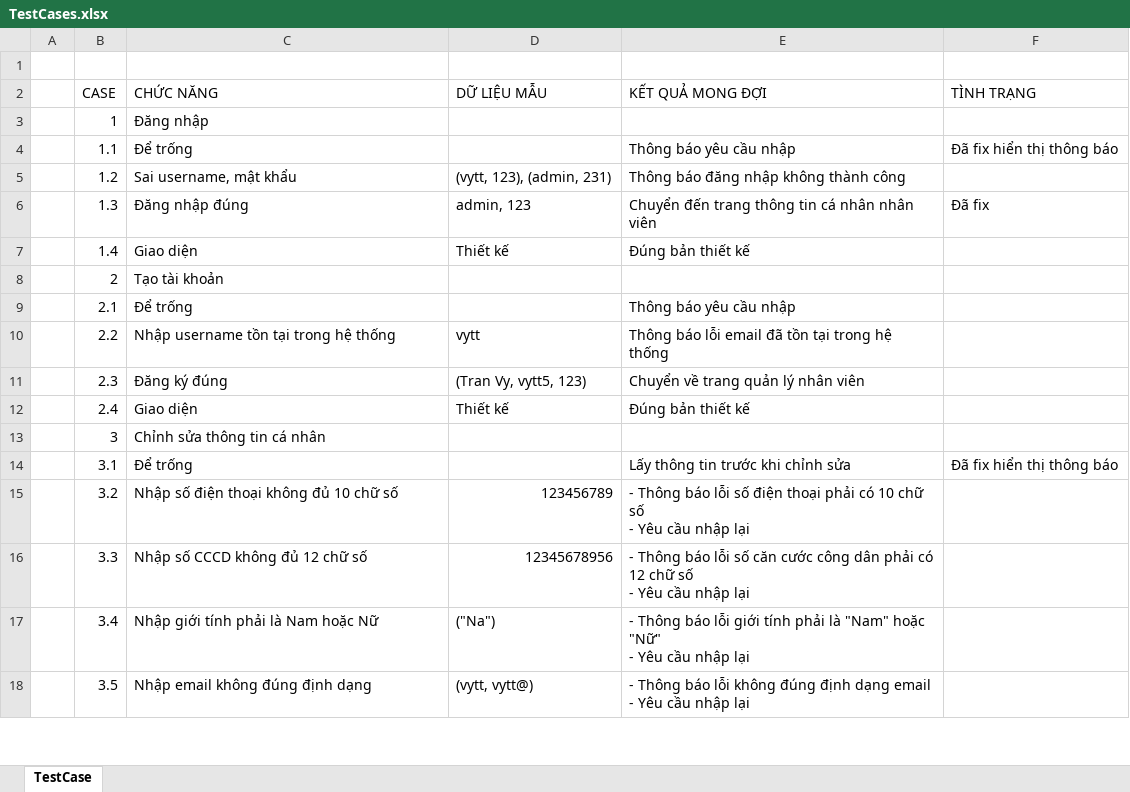
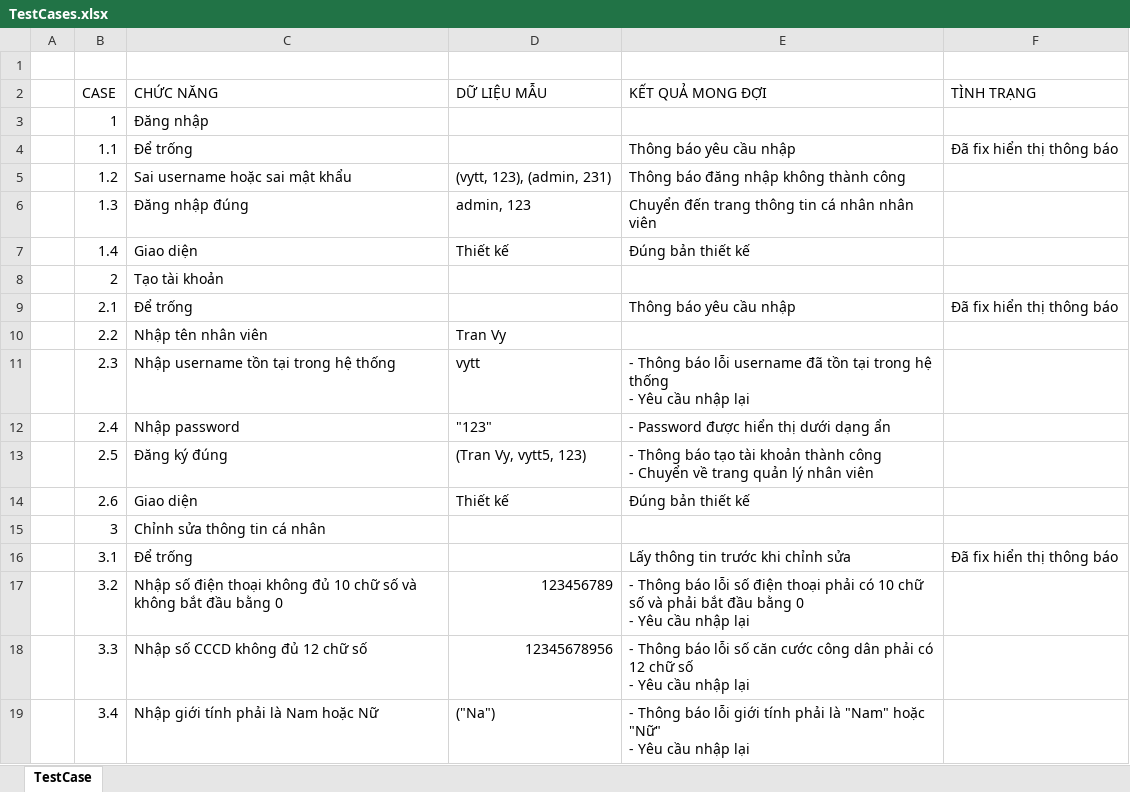
Before and after one commit to tranthuyvy/Sneaker_Website, an Excel workbook: TestCases.xlsx, sheet TestCase, drawn as a sheet; only a part is shown; the shorter side is filled out with more unchanged rows; values as stored, in another font and other column widths than the file's, no cell formats; addresses are those after the commit; ↵ is a line break in a cell; the diff covers the shown part only; the diff names each change by its address in the sheet, - before the commit and + after, or states it on an @@ line.

```diff
--- a/TestCases.xlsx (sheet TestCase)
+++ b/TestCases.xlsx (sheet TestCase)
-C5 (CHỨC NĂNG): Sai username, mật khẩu
+C5 (CHỨC NĂNG): Sai username hoặc sai mật khẩu
-F6 (TÌNH TRẠNG): Đã fix
+F6 (TÌNH TRẠNG): (empty)
-F9 (TÌNH TRẠNG): (empty)
+F9 (TÌNH TRẠNG): Đã fix hiển thị thông báo
+row 10:  | 2.2 | Nhập tên nhân viên | Tran Vy
-B11 (CASE): 2.2
+B11 (CASE): 2.3
-E11 (KẾT QUẢ MONG ĐỢI): Thông báo lỗi email đã tồn tại trong hệ thống
+E11 (KẾT QUẢ MONG ĐỢI): - Thông báo lỗi username đã tồn tại trong hệ thống ↵ - Yêu cầu nhập lại
+row 12:  | 2.4 | Nhập password | "123" | - Password được hiển thị dưới dạng ẩn
-B13 (CASE): 2.3
+B13 (CASE): 2.5
-E13 (KẾT QUẢ MONG ĐỢI): Chuyển về…
+E13 (KẾT QUẢ MONG ĐỢI): - Thông báo tạo tài khoản thành công ↵ - Chuyển về…
-B14 (CASE): 2.4
+B14 (CASE): 2.6
-C17 (CHỨC NĂNG): …chữ số
+C17 (CHỨC NĂNG): …chữ số và không bắt đầu bằng 0
-E17 (KẾT QUẢ MONG ĐỢI): …chữ số ↵ - Yêu…
+E17 (KẾT QUẢ MONG ĐỢI): …chữ số và phải bắt đầu bằng 0 ↵ - Yêu…
```
Also changed, not shown: 37 added rows elsewhere in this sheet, cell formats.
